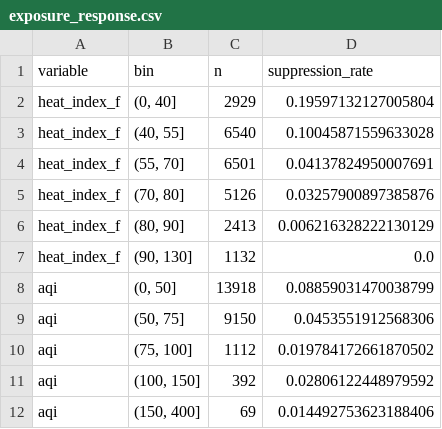
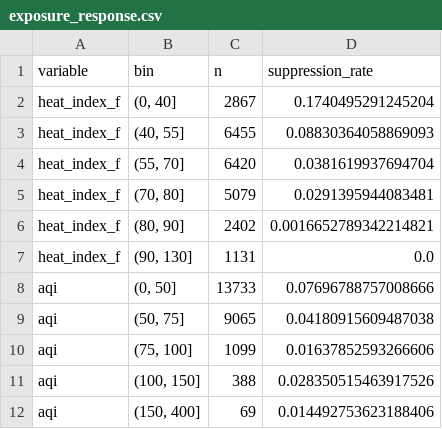
Before and after one commit to urme-b/PulseShift, a CSV file: paper/tables/exposure_response.csv, drawn as a sheet.

```diff
--- a/paper/tables/exposure_response.csv
+++ b/paper/tables/exposure_response.csv
@@ -1,12 +1,12 @@
 variable,bin,n,suppression_rate
-heat_index_f,"(0, 40]",2929,0.19597132127005804
-heat_index_f,"(40, 55]",6540,0.10045871559633028
-heat_index_f,"(55, 70]",6501,0.04137824950007691
-heat_index_f,"(70, 80]",5126,0.03257900897385876
-heat_index_f,"(80, 90]",2413,0.006216328222130129
-heat_index_f,"(90, 130]",1132,0.0
-aqi,"(0, 50]",13918,0.08859031470038799
-aqi,"(50, 75]",9150,0.0453551912568306
-aqi,"(75, 100]",1112,0.019784172661870502
-aqi,"(100, 150]",392,0.02806122448979592
+heat_index_f,"(0, 40]",2867,0.1740495291245204
+heat_index_f,"(40, 55]",6455,0.08830364058869093
+heat_index_f,"(55, 70]",6420,0.0381619937694704
+heat_index_f,"(70, 80]",5079,0.0291395944083481
+heat_index_f,"(80, 90]",2402,0.0016652789342214821
+heat_index_f,"(90, 130]",1131,0.0
+aqi,"(0, 50]",13733,0.07696788757008666
+aqi,"(50, 75]",9065,0.04180915609487038
+aqi,"(75, 100]",1099,0.01637852593266606
+aqi,"(100, 150]",388,0.028350515463917526
 aqi,"(150, 400]",69,0.014492753623188406
```
Also changed, not shown: paper/tables/equity_by_daytype.csv, paper/tables/equity_by_season.csv, 26 other files.
